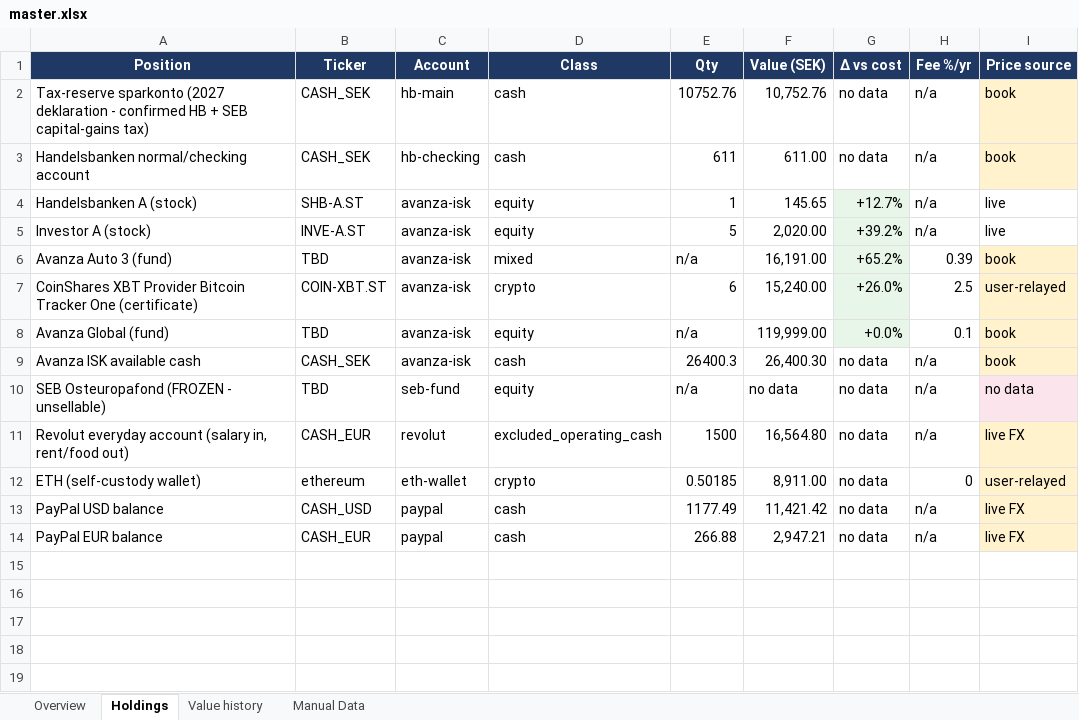
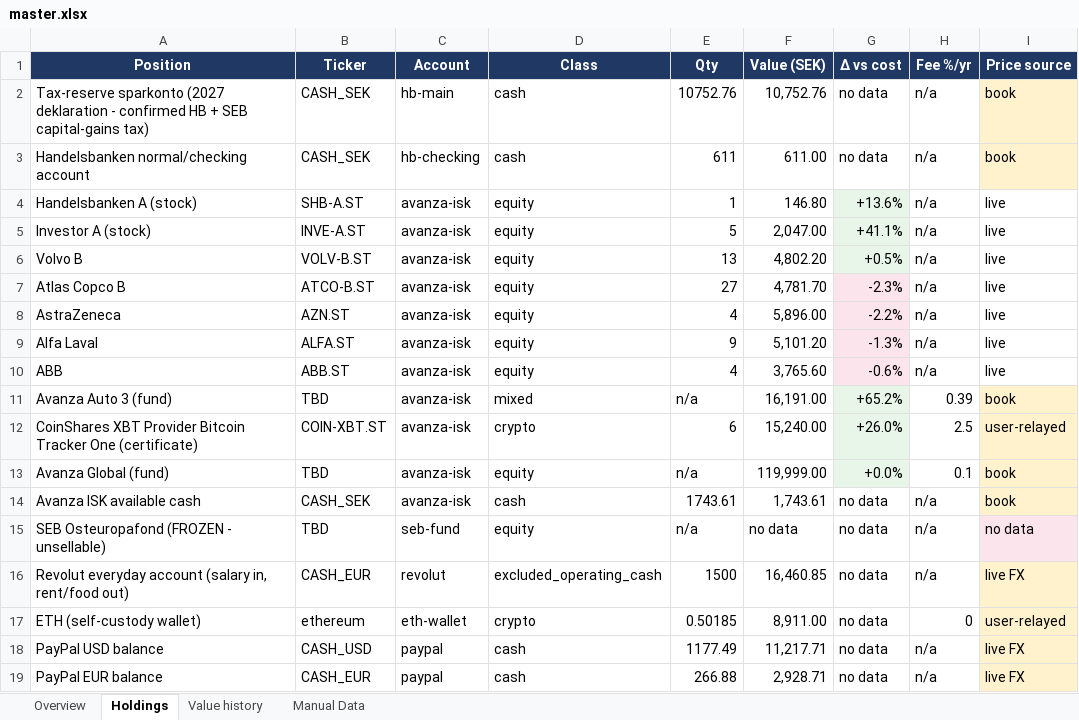
Before and after one commit to FelixSegui/finance-council, an Excel workbook: master.xlsx, sheet Holdings, drawn as a sheet; values as stored, in another font and other column widths than the file's, no borders; addresses are those after the commit; the diff names each change by its address in the sheet, - before the commit and + after, or states it on an @@ line.

```diff
--- a/master.xlsx (sheet Holdings)
+++ b/master.xlsx (sheet Holdings)
-F4 (Value (SEK)): 145.65
+F4 (Value (SEK)): 146.80
-G4 (Δ vs cost): +12.7%
+G4 (Δ vs cost): +13.6%
-F5 (Value (SEK)): 2,020.00
+F5 (Value (SEK)): 2,047.00
-G5 (Δ vs cost): +39.2%
+G5 (Δ vs cost): +41.1%
+row 6: Volvo B | VOLV-B.ST | avanza-isk | equity | 13 | 4,802.20 | +0.5% | n/a | live
+row 7: Atlas Copco B | ATCO-B.ST | avanza-isk | equity | 27 | 4,781.70 | -2.3% | n/a | live
+row 8: AstraZeneca | AZN.ST | avanza-isk | equity | 4 | 5,896.00 | -2.2% | n/a | live
+row 9: Alfa Laval | ALFA.ST | avanza-isk | equity | 9 | 5,101.20 | -1.3% | n/a | live
+row 10: ABB | ABB.ST | avanza-isk | equity | 4 | 3,765.60 | -0.6% | n/a | live
-E14 (Qty): 26400.3
+E14 (Qty): 1743.61
-F14 (Value (SEK)): 26,400.30
+F14 (Value (SEK)): 1,743.61
-F16 (Value (SEK)): 16,564.80
+F16 (Value (SEK)): 16,460.85
-F18 (Value (SEK)): 11,421.42
+F18 (Value (SEK)): 11,217.71
-F19 (Value (SEK)): 2,947.21
+F19 (Value (SEK)): 2,928.71
```
Also changed, not shown: sheet Overview, 3 other files.
